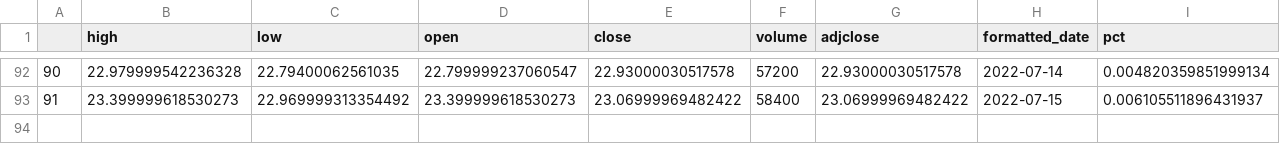
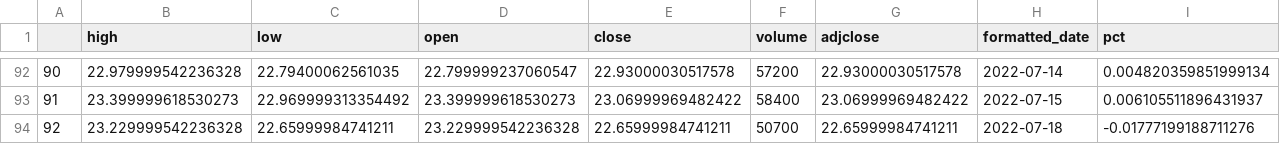
Before and after one commit to mutecypher/twitter_project, a CSV file: djia__df.csv, drawn as a sheet; only a part is shown, gaps mark what is left out; rows hold the shown columns only; the diff names each change by its address in the sheet, - before the commit and + after, or states it on an @@ line.

```diff
--- a/djia__df.csv
+++ b/djia__df.csv
+row 94: 92 | 23.229999542236328 | 22.65999984741211 | 23.229999542236328 | 22.65999984741211 | 50700 | 22.65999984741211 | 2022-07-18 | -0.01777199188711276
```
Also changed, not shown: ndaq_df.csv, spy500_df.csv, 4 other files.
